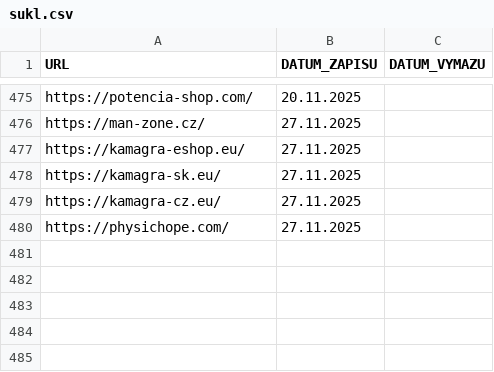
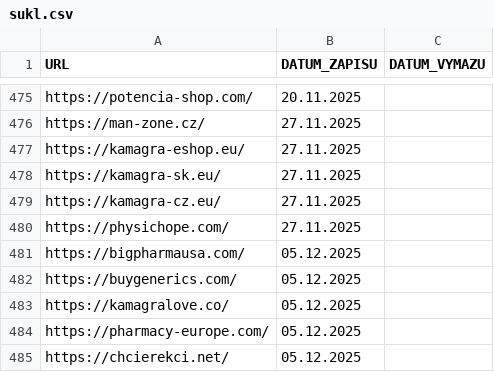
Before and after one commit to analogic/cz-gov-blocks, a CSV file: original/sukl.csv, drawn as a sheet; only a part is shown, gaps mark what is left out.

```diff
--- a/original/sukl.csv
+++ b/original/sukl.csv
@@ -480 +480,6 @@
 "https://physichope.com/","27.11.2025",
+"https://bigpharmausa.com/","05.12.2025",
+"https://buygenerics.com/","05.12.2025",
+"https://kamagralove.co/","05.12.2025",
+"https://pharmacy-europe.com/","05.12.2025",
+"https://chcierekci.net/","05.12.2025",
```
Also changed, not shown: csv/sukl.csv, 2 other files.
